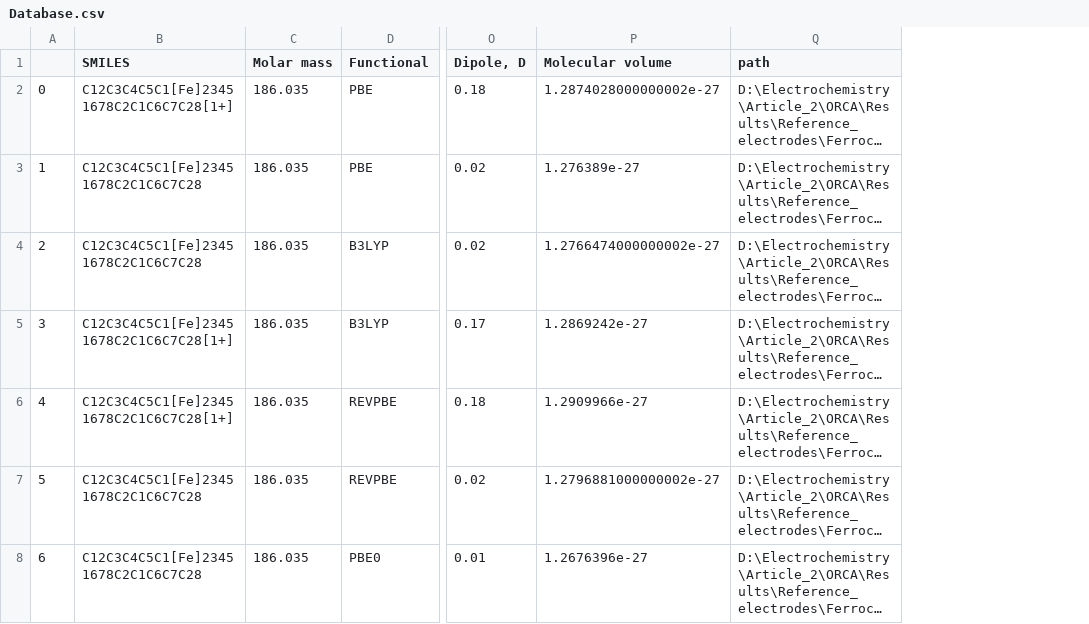
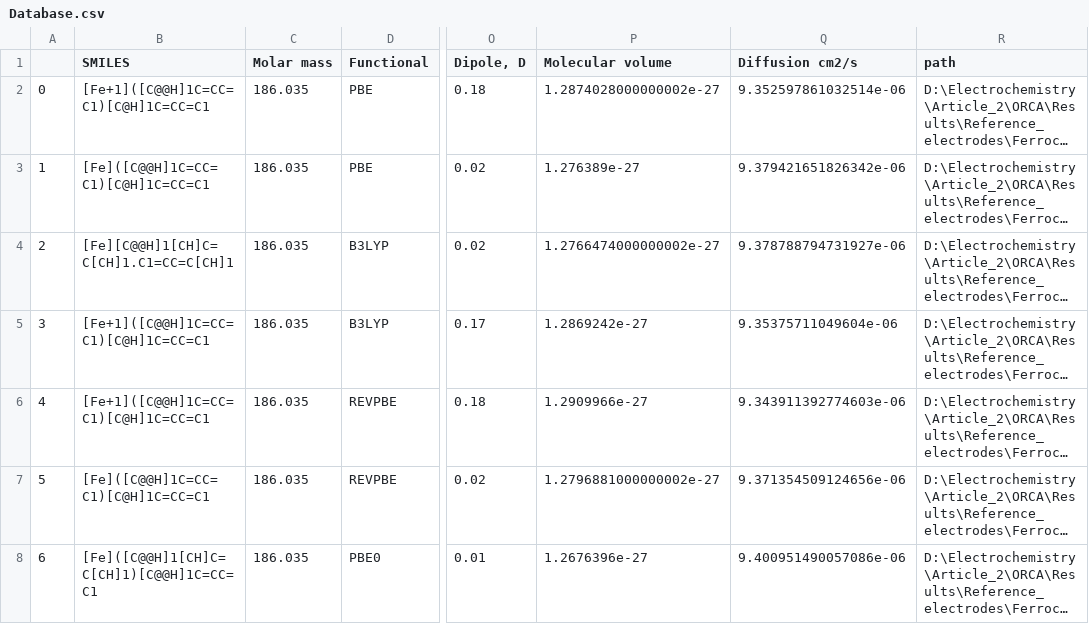
Before and after one commit to Kingyry/Elechem, a CSV file: Data/Reference_electrodes/Ferrocene/Database.csv, drawn as a sheet; only a part is shown, gaps mark what is left out; long unchanged cells end in …; the diff covers the shown part only; the diff names each change by its address in the sheet, - before the commit and + after, or states it on an @@ line.

```diff
--- a/Data/Reference_electrodes/Ferrocene/Database.csv
+++ b/Data/Reference_electrodes/Ferrocene/Database.csv
+column Q (Diffusion cm2/s), rows 2-8: 9.352597861032514e-06 | 9.379421651826342e-06 | 9.378788794731927e-06 | 9.35375711049604e-06 | 9.343911392774603e-06 | 9.371354509124656e-06 | 9.400951490057086e-06
-B2 (SMILES): C12C3C4C5C1[Fe]23451678C2C1C6C7C28[1+]
+B2 (SMILES): [Fe+1]([C@@H]1C=CC=C1)[C@H]1C=CC=C1
-B3 (SMILES): C12C3C4C5C1[Fe]23451678C2C1C6C7C28
+B3 (SMILES): [Fe]([C@@H]1C=CC=C1)[C@H]1C=CC=C1
-B4 (SMILES): C12C3C4C5C1[Fe]23451678C2C1C6C7C28
+B4 (SMILES): [Fe][C@@H]1[CH]C=C[CH]1.C1=CC=C[CH]1
-B5:B6 (SMILES): C12C3C4C5C1[Fe]23451678C2C1C6C7C28[1+]
+B5:B6 (SMILES): [Fe+1]([C@@H]1C=CC=C1)[C@H]1C=CC=C1
-B7 (SMILES): C12C3C4C5C1[Fe]23451678C2C1C6C7C28
+B7 (SMILES): [Fe]([C@@H]1C=CC=C1)[C@H]1C=CC=C1
-B8 (SMILES): C12C3C4C5C1[Fe]23451678C2C1C6C7C28
+B8 (SMILES): [Fe]([C@@H]1[CH]C=C[CH]1)[C@@H]1C=CC=C1
```
Also changed, not shown: 4 added rows, 15 edited cells and row numbers in column A elsewhere in this file, Data/Chlorides/Reaction_data.csv, Data/Electrocarboxylation/Database.csv, 9 other files.
